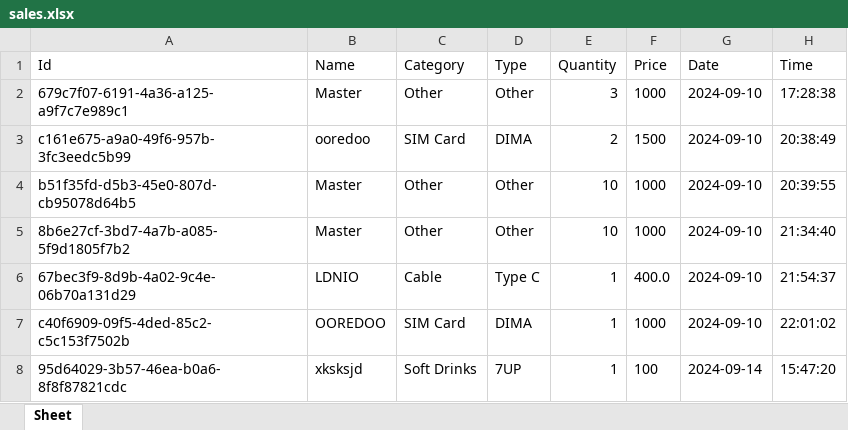
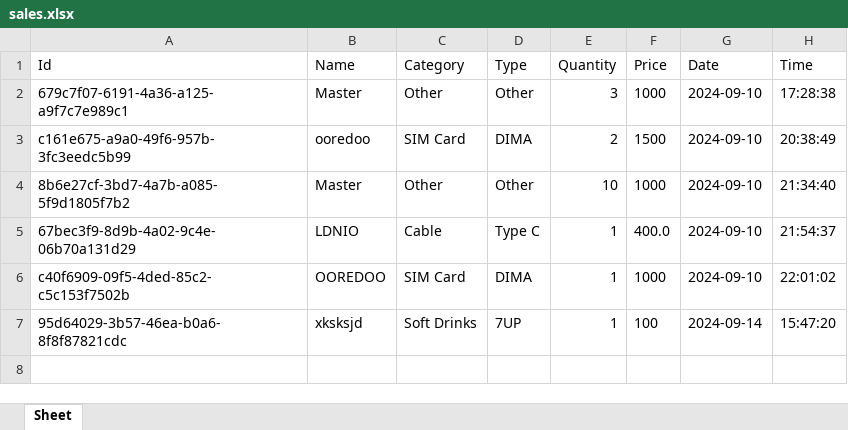
Before and after one commit to HICHAMSEBAA/ShopFlow, an Excel workbook: sales.xlsx, sheet Sheet, drawn as a sheet; values as stored, in another font and other column widths than the file's, no borders; the diff names each change by its address in the sheet, - before the commit and + after, or states it on an @@ line.

Commit message:
i add to the beverage sales section return functionality

```diff
--- a/sales.xlsx (sheet Sheet)
+++ b/sales.xlsx (sheet Sheet)
-row 4: b51f35fd-d5b3-45e0-807d-cb95078d64b5 | Master | Other | Other | 10 | 1000 | 2024-09-10 | 20:39:55
```
Also changed, not shown: beverage.xlsx, beverage_sales.xlsx, 2 other files.
